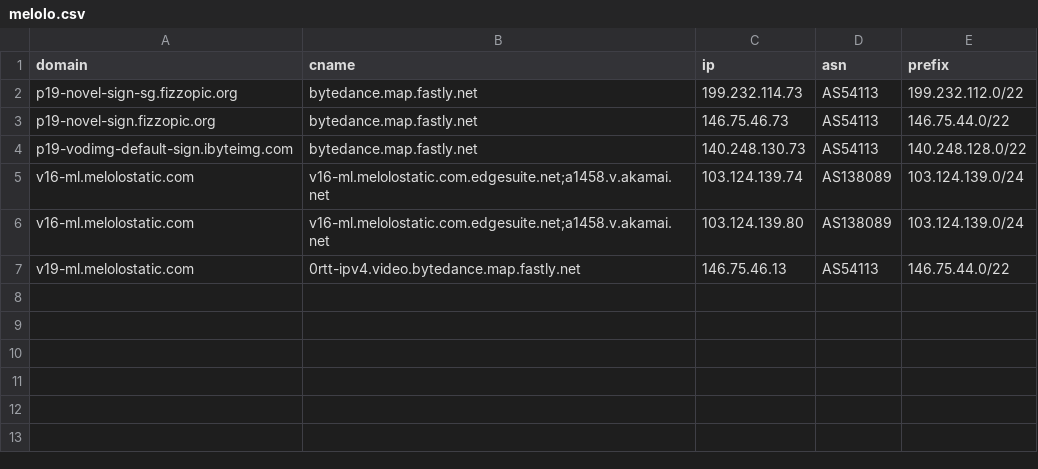
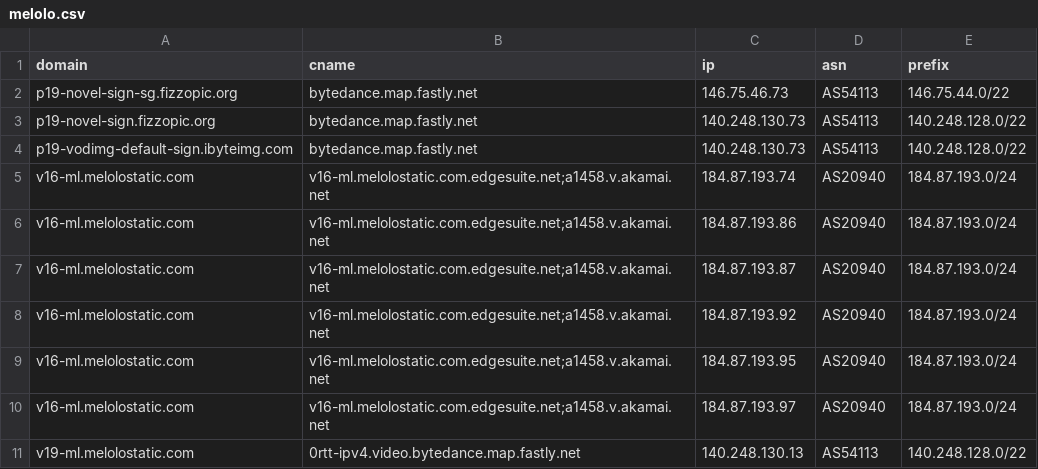
Before and after one commit to virky/mikrotik-address-list, a CSV file: melolo.csv, drawn as a sheet.

Commit message:
Auto update Melolo address list

```diff
--- a/melolo.csv
+++ b/melolo.csv
@@ -1,7 +1,11 @@
 domain,cname,ip,asn,prefix
-p19-novel-sign-sg.fizzopic.org,bytedance.map.fastly.net,199.232.114.73,AS54113,199.232.112.0/22
-p19-novel-sign.fizzopic.org,bytedance.map.fastly.net,146.75.46.73,AS54113,146.75.44.0/22
+p19-novel-sign-sg.fizzopic.org,bytedance.map.fastly.net,146.75.46.73,AS54113,146.75.44.0/22
+p19-novel-sign.fizzopic.org,bytedance.map.fastly.net,140.248.130.73,AS54113,140.248.128.0/22
 p19-vodimg-default-sign.ibyteimg.com,bytedance.map.fastly.net,140.248.130.73,AS54113,140.248.128.0/22
-v16-ml.melolostatic.com,v16-ml.melolostatic.com.edgesuite.net;a1458.v.akamai.net,103.124.139.74,AS138089,103.124.139.0/24
-v16-ml.melolostatic.com,v16-ml.melolostatic.com.edgesuite.net;a1458.v.akamai.net,103.124.139.80,AS138089,103.124.139.0/24
-v19-ml.melolostatic.com,0rtt-ipv4.video.bytedance.map.fastly.net,146.75.46.13,AS54113,146.75.44.0/22
+v16-ml.melolostatic.com,v16-ml.melolostatic.com.edgesuite.net;a1458.v.akamai.net,184.87.193.74,AS20940,184.87.193.0/24
+v16-ml.melolostatic.com,v16-ml.melolostatic.com.edgesuite.net;a1458.v.akamai.net,184.87.193.86,AS20940,184.87.193.0/24
+v16-ml.melolostatic.com,v16-ml.melolostatic.com.edgesuite.net;a1458.v.akamai.net,184.87.193.87,AS20940,184.87.193.0/24
+v16-ml.melolostatic.com,v16-ml.melolostatic.com.edgesuite.net;a1458.v.akamai.net,184.87.193.92,AS20940,184.87.193.0/24
+v16-ml.melolostatic.com,v16-ml.melolostatic.com.edgesuite.net;a1458.v.akamai.net,184.87.193.95,AS20940,184.87.193.0/24
+v16-ml.melolostatic.com,v16-ml.melolostatic.com.edgesuite.net;a1458.v.akamai.net,184.87.193.97,AS20940,184.87.193.0/24
+v19-ml.melolostatic.com,0rtt-ipv4.video.bytedance.map.fastly.net,140.248.130.13,AS54113,140.248.128.0/22
```
Also changed, not shown: 1 other file.
